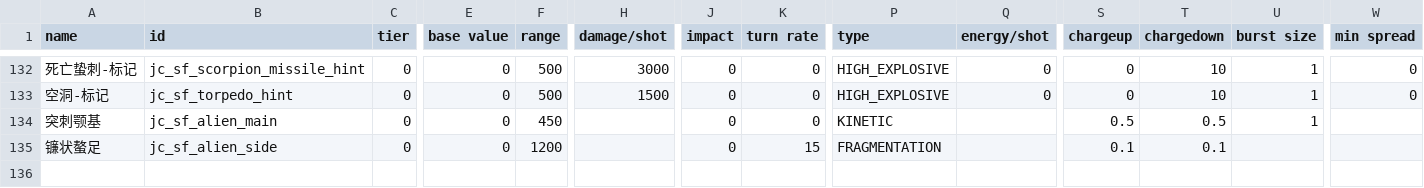
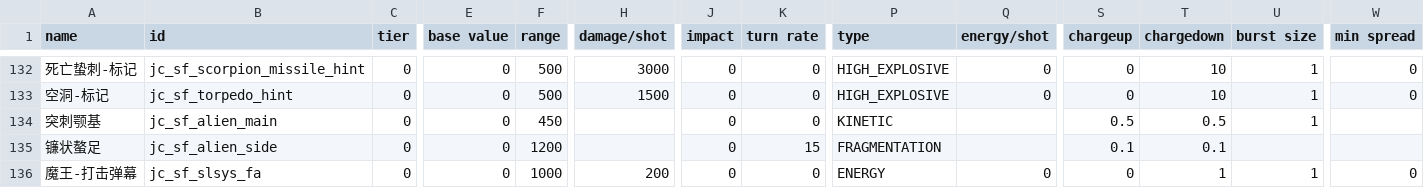
Before and after one commit to JCan2233/SF, a CSV file: data/weapons/weapon_data.csv, drawn as a sheet; only a part is shown, gaps mark what is left out; the shorter side is filled out with more unchanged rows; rows hold the shown columns only; the diff covers the shown part only; the diff names each change by its address in the sheet, - before the commit and + after, or states it on an @@ line.

```diff
--- a/data/weapons/weapon_data.csv
+++ b/data/weapons/weapon_data.csv
+row 136: 魔王-打击弹幕 | jc_sf_slsys_fa | 0 | 0 | 1000 | 200 | 0 | 0 | ENERGY | 0 | 0 | 1 | 1 | 0
```
Also changed, not shown: 2 added rows and 3 edited cells elsewhere in this file, data/campaign/UNGP_rules.csv, data/config/modFiles/magicTrail_data.csv, 37 other files.
